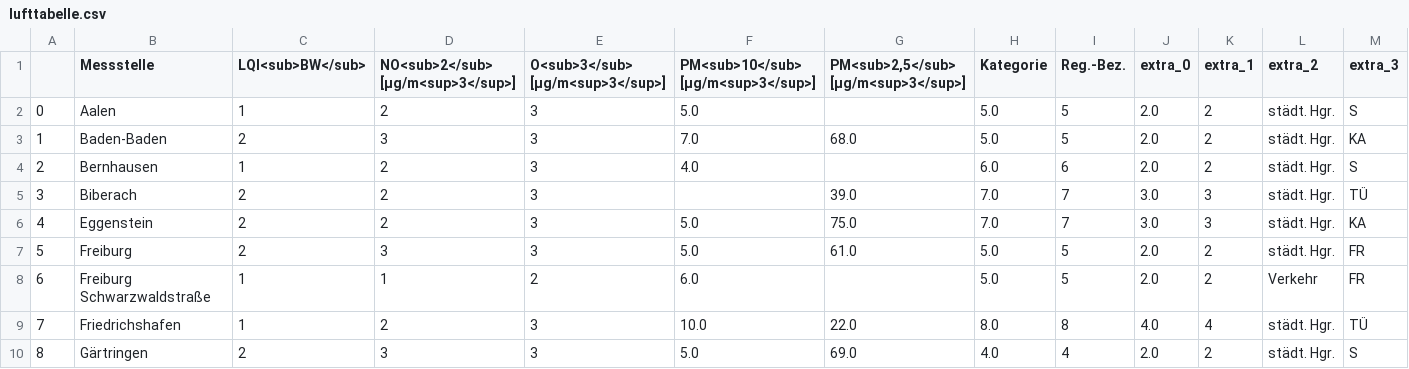
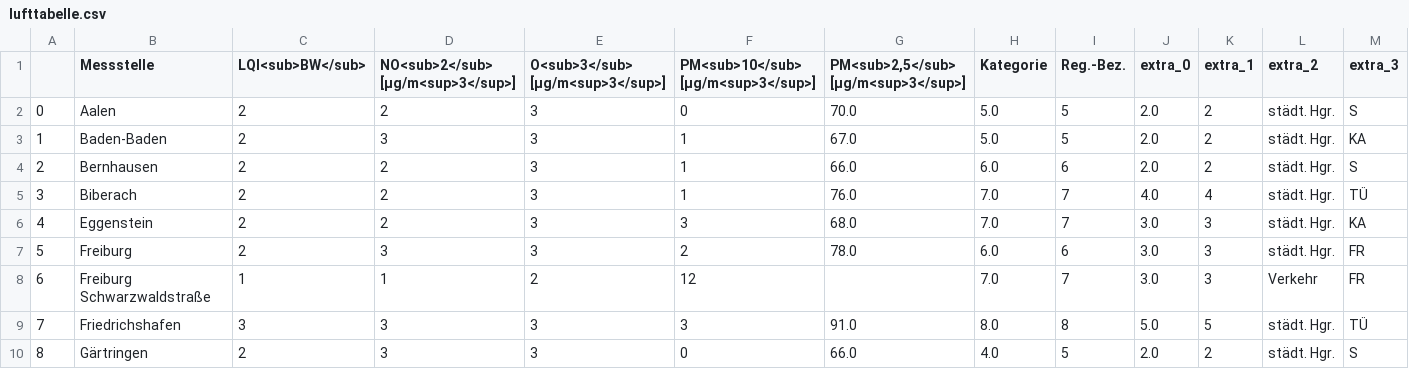
Before and after one commit to Schnuff22/feinstaub_bw, a CSV file: lufttabelle.csv, drawn as a sheet; only a part is shown; the diff covers the shown part only.

```diff
--- a/lufttabelle.csv
+++ b/lufttabelle.csv
@@ -1,10 +1,10 @@
 ,Messstelle,LQI<sub>BW</sub>,NO<sub>2</sub> [µg/m<sup>3</sup>],O<sub>3</sub> [µg/m<sup>3</sup>],PM<sub>10</sub> [µg/m<sup>3</sup>],"PM<sub>2,5</sub> [µg/m<sup>3</sup>]",Kategorie,Reg.-Bez.,extra_0,extra_1,extra_2,extra_3
-0,Aalen,1,2,3,5.0,,5.0,5,2.0,2,städt. Hgr.,S
-1,Baden-Baden,2,3,3,7.0,68.0,5.0,5,2.0,2,städt. Hgr.,KA
-2,Bernhausen,1,2,3,4.0,,6.0,6,2.0,2,städt. Hgr.,S
-3,Biberach,2,2,3,,39.0,7.0,7,3.0,3,städt. Hgr.,TÜ
-4,Eggenstein,2,2,3,5.0,75.0,7.0,7,3.0,3,städt. Hgr.,KA
-5,Freiburg,2,3,3,5.0,61.0,5.0,5,2.0,2,städt. Hgr.,FR
-6,Freiburg Schwarzwaldstraße,1,1,2,6.0,,5.0,5,2.0,2,Verkehr,FR
-7,Friedrichshafen,1,2,3,10.0,22.0,8.0,8,4.0,4,städt. Hgr.,TÜ
-8,Gärtringen,2,3,3,5.0,69.0,4.0,4,2.0,2,städt. Hgr.,S
+0,Aalen,2,2,3,0,70.0,5.0,5,2.0,2,städt. Hgr.,S
+1,Baden-Baden,2,3,3,1,67.0,5.0,5,2.0,2,städt. Hgr.,KA
+2,Bernhausen,2,2,3,1,66.0,6.0,6,2.0,2,städt. Hgr.,S
+3,Biberach,2,2,3,1,76.0,7.0,7,4.0,4,städt. Hgr.,TÜ
+4,Eggenstein,2,2,3,3,68.0,7.0,7,3.0,3,städt. Hgr.,KA
+5,Freiburg,2,3,3,2,78.0,6.0,6,3.0,3,städt. Hgr.,FR
+6,Freiburg Schwarzwaldstraße,1,1,2,12,,7.0,7,3.0,3,Verkehr,FR
+7,Friedrichshafen,3,3,3,3,91.0,8.0,8,5.0,5,städt. Hgr.,TÜ
+8,Gärtringen,2,3,3,0,66.0,4.0,5,2.0,2,städt. Hgr.,S
```
Also changed, not shown: 96 edited cells elsewhere in this file.
